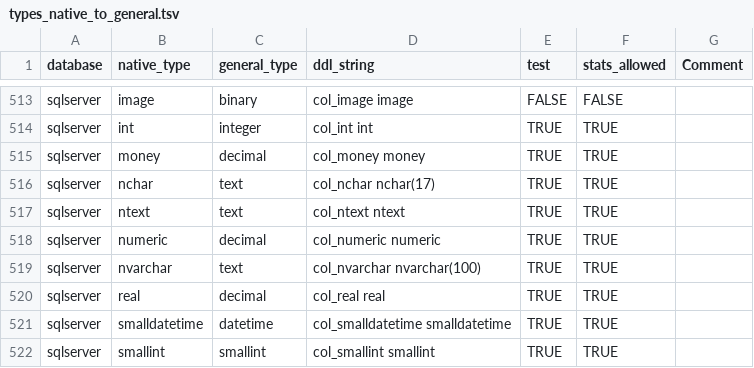
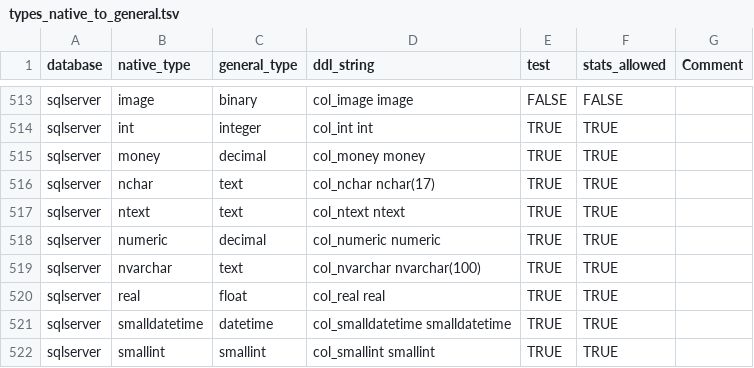
Before and after one commit to slingdata-io/sling-cli, a TSV file: core/dbio/templates/types_native_to_general.tsv, drawn as a sheet; only a part is shown, gaps mark what is left out; the diff covers the shown part only.

Commit message:
fix: change data type of 'real' from decimal to float in multiple database templates

```diff
--- a/core/dbio/templates/types_native_to_general.tsv
+++ b/core/dbio/templates/types_native_to_general.tsv
@@ -519,3 +519,3 @@ sqlserver	numeric	decimal	col_numeric numeric	TRUE	TRUE
 sqlserver	nvarchar	text	col_nvarchar nvarchar(100)	TRUE	TRUE	
-sqlserver	real	decimal	col_real real	TRUE	TRUE	
+sqlserver	real	float	col_real real	TRUE	TRUE	
 sqlserver	smalldatetime	datetime	col_smalldatetime smalldatetime	TRUE	TRUE	
```
Also changed, not shown: 5 edited cells elsewhere in this file.
